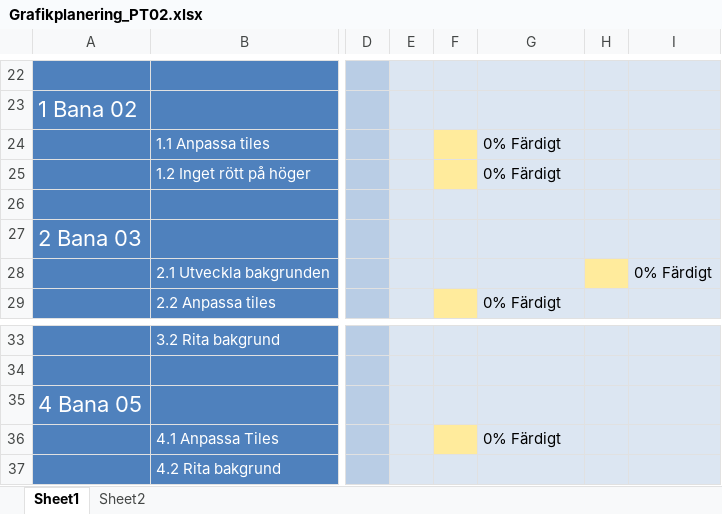
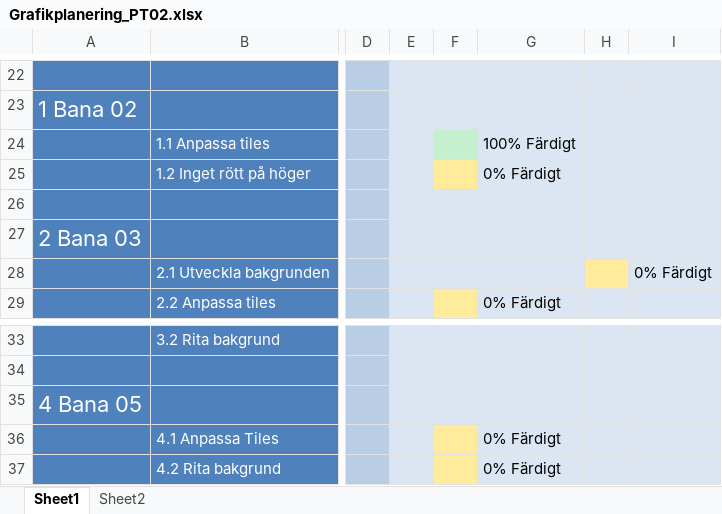
Before and after one commit to Dahlqvist/Spelprojekt1, an Excel workbook: Grafik/Planering/Grafikplanering_PT02.xlsx, sheet Sheet1, drawn as a sheet; only a part is shown, gaps mark what is left out; values as stored, in another font and other column widths than the file's, no borders; the diff names each change by its address in the sheet, - before the commit and + after, or states it on an @@ line.

```diff
--- a/Grafik/Planering/Grafikplanering_PT02.xlsx (sheet Sheet1)
+++ b/Grafik/Planering/Grafikplanering_PT02.xlsx (sheet Sheet1)
-F24 fill: #FFEB9C
+F24 fill: #C6EFCE
-G24: 0% Färdigt
+G24: 100% Färdigt
-F37 fill: #DCE6F2
+F37 fill: #FFEB9C
-G37: (empty)
+G37: 0% Färdigt
```
Also changed, not shown: 36 other files.
